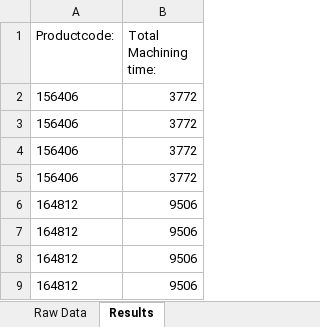
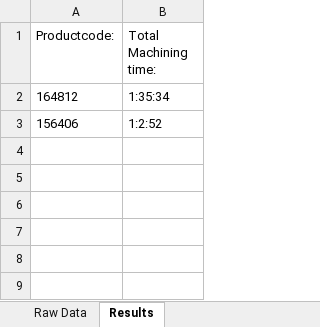
Before and after one commit to UniQueKakarot/Tidskalkyle_Gibbscam, an Excel workbook: Tidskalkyle.xlsx, sheet Results, drawn as a sheet; values as stored, in another font and other column widths than the file's, no borders; removed rows and columns are numbered as before the commit, all else as after; the diff names each change by its address in the sheet, - before the commit and + after, or states it on an @@ line.

Commit message:
version 1.0 forreal this time

```diff
--- a/Tidskalkyle.xlsx (sheet Results)
+++ b/Tidskalkyle.xlsx (sheet Results)
-row 2: 156406 | 3772
-row 3: 156406 | 3772
-row 4: 156406 | 3772
+row 2: 164812 | 1:35:34
-B3 (Total Machining time:): 3772
+B3 (Total Machining time:): 1:2:52
-row 6: 164812 | 9506
-row 7: 164812 | 9506
-row 8: 164812 | 9506
-row 9: 164812 | 9506
```
Also changed, not shown: sheet Raw Data, 1 other file.
